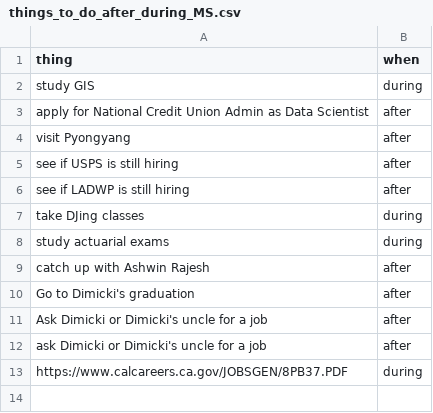
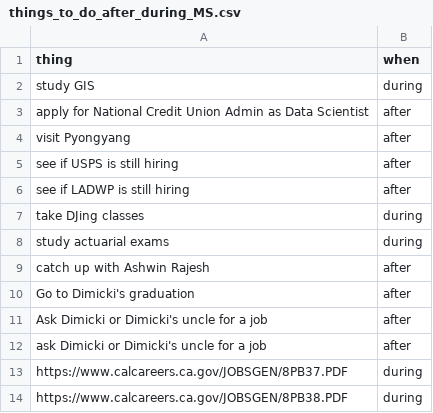
Before and after one commit to cernLabs/lentil, a CSV file: things_to_do_after_during_MS.csv, drawn as a sheet.

Commit message:
appended row to things_to_do_after_during_MS.csv

```diff
--- a/things_to_do_after_during_MS.csv
+++ b/things_to_do_after_during_MS.csv
@@ -13 +13,2 @@ ask Dimicki or Dimicki's uncle for a job,after
 https://www.calcareers.ca.gov/JOBSGEN/8PB37.PDF,during
+https://www.calcareers.ca.gov/JOBSGEN/8PB38.PDF,during
```
